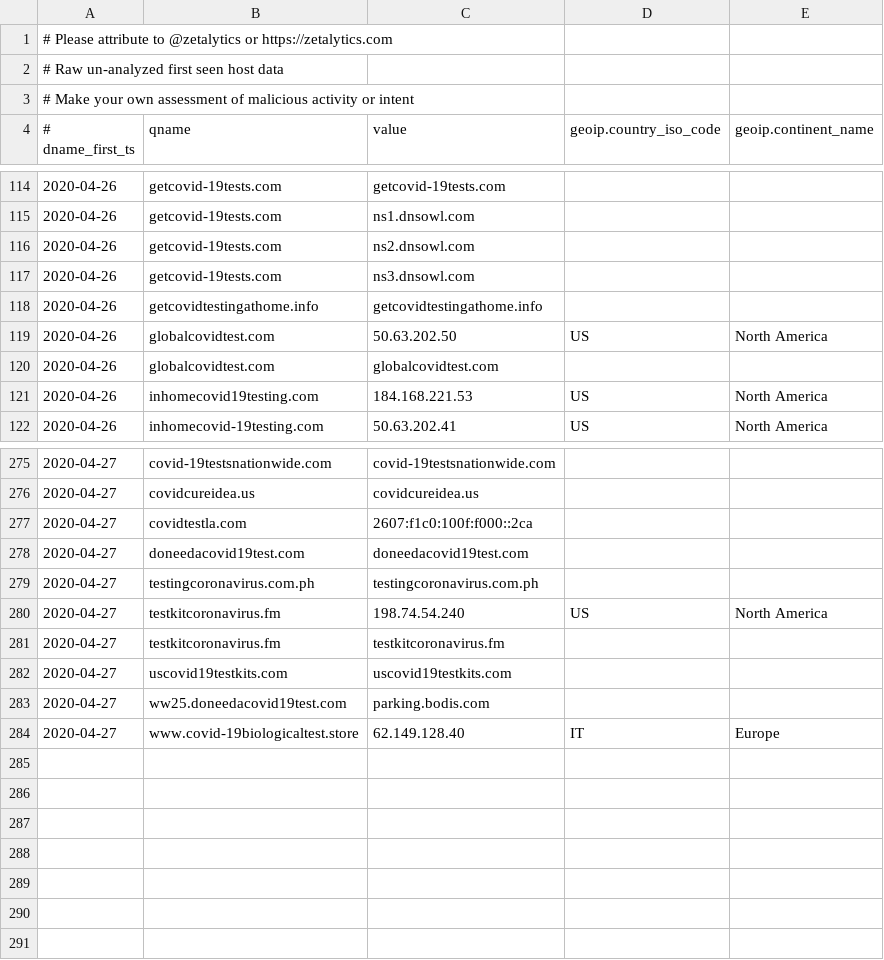
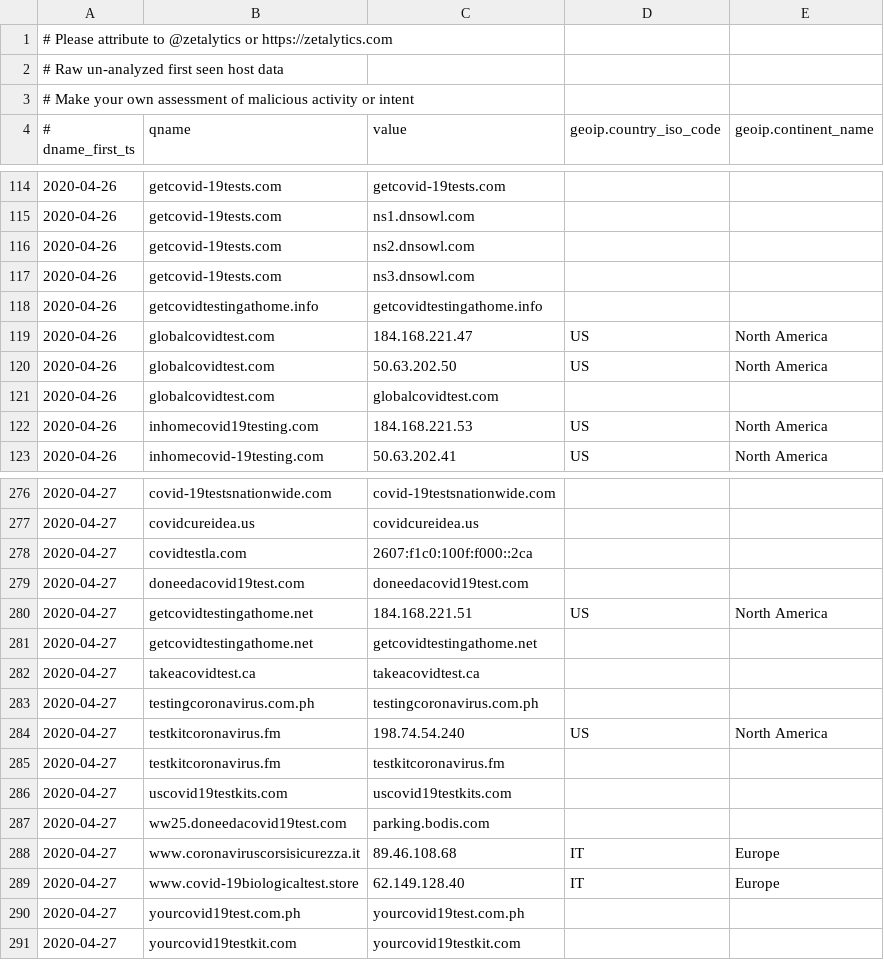
Before and after one commit to COVID-19-CTI-LEAGUE/PUBLIC_RELEASE, a CSV file: UNVETTED-zetalytics-domain-names.csv, drawn as a sheet; only a part is shown, gaps mark what is left out.

```diff
--- a/UNVETTED-zetalytics-domain-names.csv
+++ b/UNVETTED-zetalytics-domain-names.csv
@@ -118,2 +118,3 @@
 2020-04-26,getcovidtestingathome.info,getcovidtestingathome.info,,
+2020-04-26,globalcovidtest.com,184.168.221.47,US,North America
 2020-04-26,globalcovidtest.com,50.63.202.50,US,North America
@@ -278,2 +279,5 @@
 2020-04-27,doneedacovid19test.com,doneedacovid19test.com,,
+2020-04-27,getcovidtestingathome.net,184.168.221.51,US,North America
+2020-04-27,getcovidtestingathome.net,getcovidtestingathome.net,,
+2020-04-27,takeacovidtest.ca,takeacovidtest.ca,,
 2020-04-27,testingcoronavirus.com.ph,testingcoronavirus.com.ph,,
@@ -283,2 +287,5 @@
 2020-04-27,ww25.doneedacovid19test.com,parking.bodis.com,,
+2020-04-27,www.coronaviruscorsisicurezza.it,89.46.108.68,IT,Europe
 2020-04-27,www.covid-19biologicaltest.store,62.149.128.40,IT,Europe
+2020-04-27,yourcovid19test.com.ph,yourcovid19test.com.ph,,
+2020-04-27,yourcovid19testkit.com,yourcovid19testkit.com,,
```
Also changed, not shown: 1 other file.
